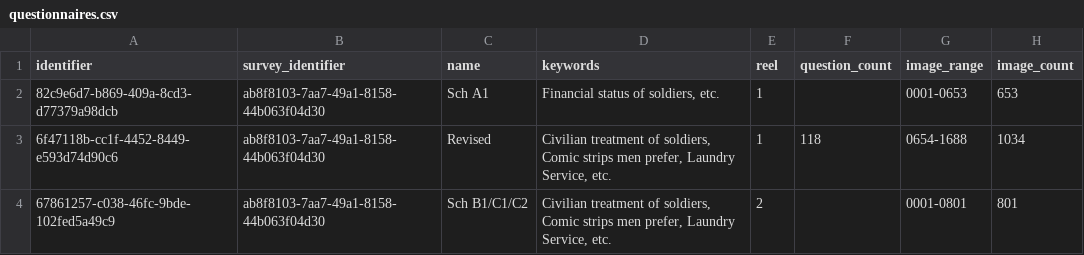
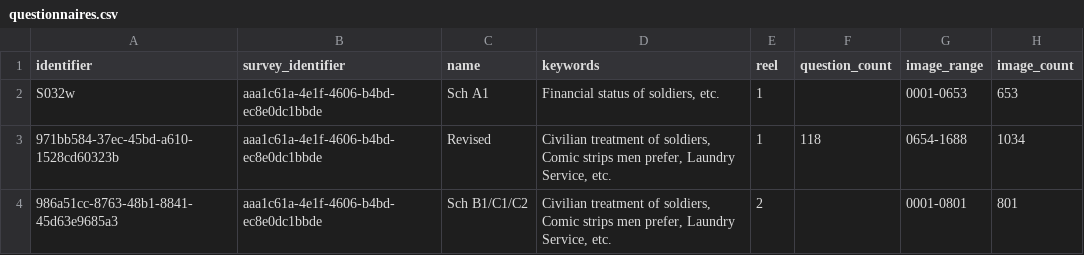
Before and after one commit to castiron/soldier-data-handoff, a CSV file: samples/questionnaires.csv, drawn as a sheet.

```diff
--- a/samples/questionnaires.csv
+++ b/samples/questionnaires.csv
@@ -1,4 +1,4 @@
 identifier,survey_identifier,name,keywords,reel,question_count,image_range,image_count
-82c9e6d7-b869-409a-8cd3-d77379a98dcb,ab8f8103-7aa7-49a1-8158-44b063f04d30,Sch A1,"Financial status of soldiers, etc.",1,,0001-0653,653
-6f47118b-cc1f-4452-8449-e593d74d90c6,ab8f8103-7aa7-49a1-8158-44b063f04d30,Revised,"Civilian treatment of soldiers, Comic strips men prefer, Laundry Service, etc.",1,118,0654-1688,1034
-67861257-c038-46fc-9bde-102fed5a49c9,ab8f8103-7aa7-49a1-8158-44b063f04d30,Sch B1/C1/C2,"Civilian treatment of soldiers, Comic strips men prefer, Laundry Service, etc.",2,,0001-0801,801
+S032w,aaa1c61a-4e1f-4606-b4bd-ec8e0dc1bbde,Sch A1,"Financial status of soldiers, etc.",1,,0001-0653,653
+971bb584-37ec-45bd-a610-1528cd60323b,aaa1c61a-4e1f-4606-b4bd-ec8e0dc1bbde,Revised,"Civilian treatment of soldiers, Comic strips men prefer, Laundry Service, etc.",1,118,0654-1688,1034
+986a51cc-8763-48b1-8841-45d63e9685a3,aaa1c61a-4e1f-4606-b4bd-ec8e0dc1bbde,Sch B1/C1/C2,"Civilian treatment of soldiers, Comic strips men prefer, Laundry Service, etc.",2,,0001-0801,801
```
Also changed, not shown: samples/answers.csv, samples/questions.csv, 5 other files.
